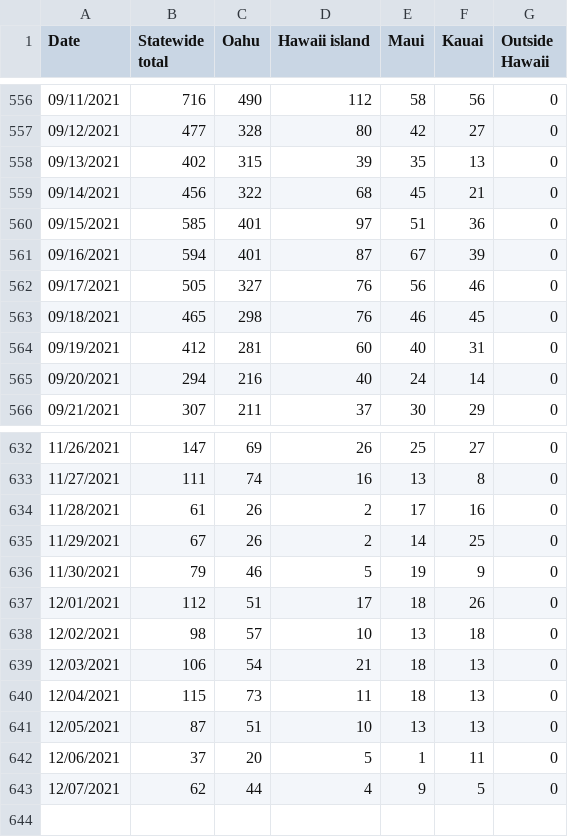
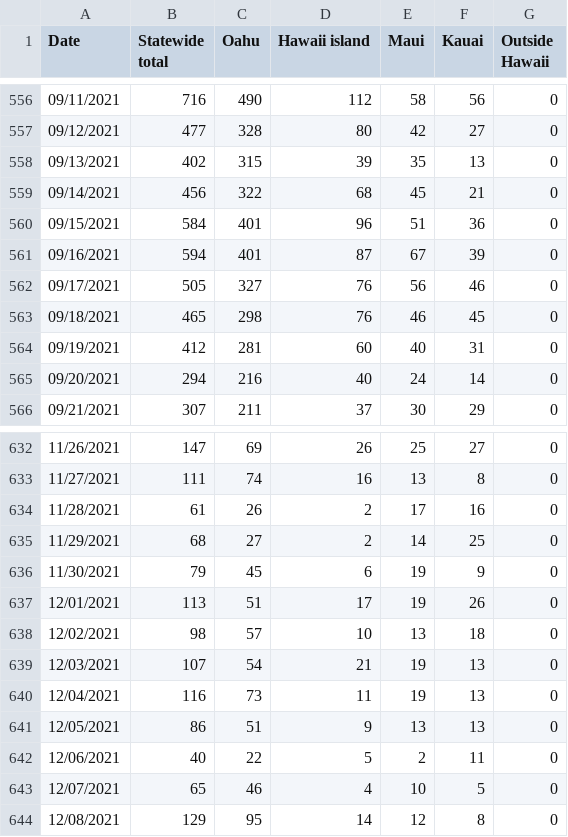
Before and after one commit to webb001/webb001.github.io, a CSV file: daily.csv, drawn as a sheet; only a part is shown, gaps mark what is left out.

```diff
--- a/daily.csv
+++ b/daily.csv
@@ -559,3 +559,3 @@ Date,Statewide total,Oahu,Hawaii island,Maui,Kauai,Outside Hawaii
 09/14/2021,456,322,68,45,21,0
-09/15/2021,585,401,97,51,36,0
+09/15/2021,584,401,96,51,36,0
 09/16/2021,594,401,87,67,39,0
@@ -634,10 +634,11 @@ Date,Statewide total,Oahu,Hawaii island,Maui,Kauai,Outside Hawaii
 11/28/2021,61,26,2,17,16,0
-11/29/2021,67,26,2,14,25,0
-11/30/2021,79,46,5,19,9,0
-12/01/2021,112,51,17,18,26,0
+11/29/2021,68,27,2,14,25,0
+11/30/2021,79,45,6,19,9,0
+12/01/2021,113,51,17,19,26,0
 12/02/2021,98,57,10,13,18,0
-12/03/2021,106,54,21,18,13,0
-12/04/2021,115,73,11,18,13,0
-12/05/2021,87,51,10,13,13,0
-12/06/2021,37,20,5,1,11,0
-12/07/2021,62,44,4,9,5,0
+12/03/2021,107,54,21,19,13,0
+12/04/2021,116,73,11,19,13,0
+12/05/2021,86,51,9,13,13,0
+12/06/2021,40,22,5,2,11,0
+12/07/2021,65,46,4,10,5,0
+12/08/2021,129,95,14,12,8,0
```
Also changed, not shown: 9 other files.
